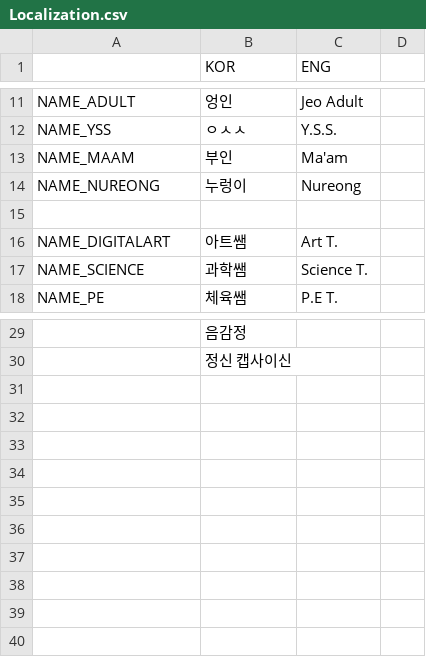
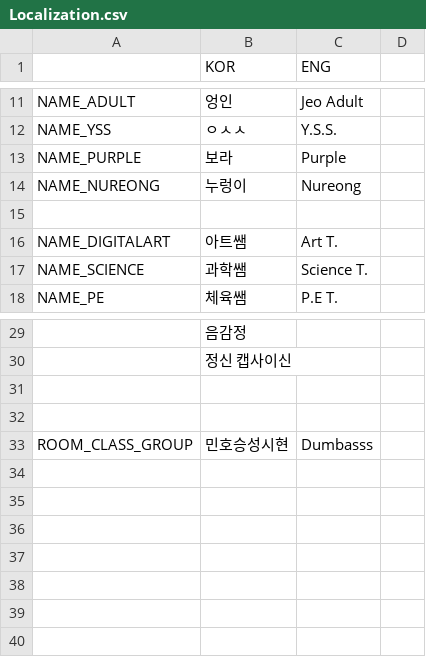
Before and after one commit to HongHyunsoo/Back-In-School, a CSV file: BackToSchool/Assets/Resources/Localization.csv, drawn as a sheet; only a part is shown, gaps mark what is left out; removed rows and columns are numbered as before the commit, all else as after; the diff names each change by its address in the sheet, - before the commit and + after, or states it on an @@ line.

```diff
--- a/BackToSchool/Assets/Resources/Localization.csv
+++ b/BackToSchool/Assets/Resources/Localization.csv
-row 13: NAME_MAAM | 부인 | Ma'am
+row 13: NAME_PURPLE | 보라 | Purple
-row 33: (empty)
+row 33: ROOM_CLASS_GROUP | 민호승성시현 | Dumbasss
```
Also changed, not shown: BackToSchool/Assets/Resources/ChatLineMeta.csv, BackToSchool/Assets/Resources/ChatSegments.csv, 36 other files.
